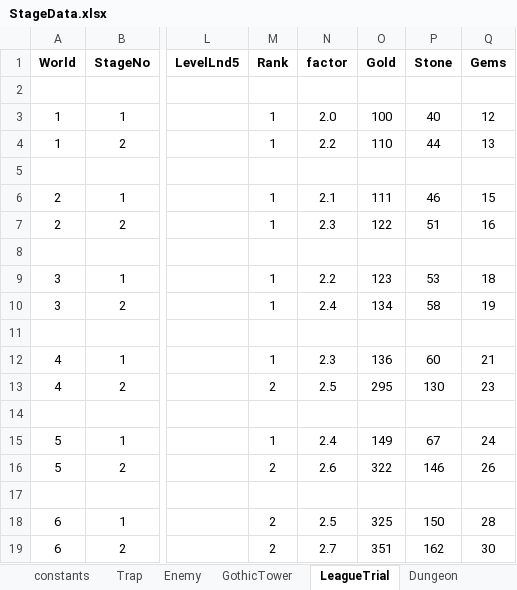
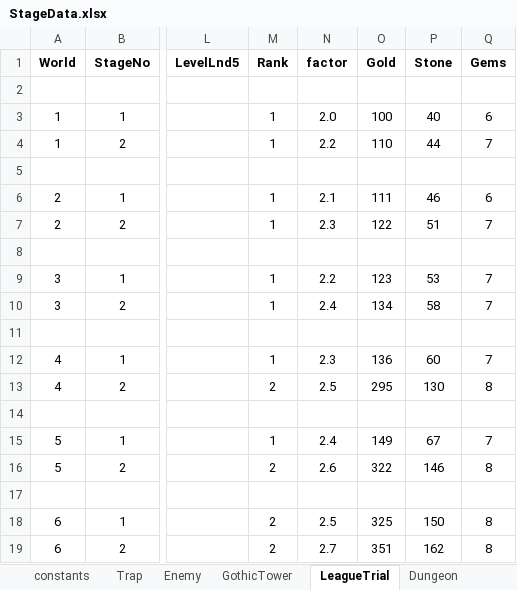
Before and after one commit to PhilBusko/ThievesGuild, an Excel workbook: backend/emporium/data/StageData.xlsx, sheet LeagueTrial, drawn as a sheet; only a part is shown, gaps mark what is left out; values as stored, in another font and other column widths than the file's, no borders; the diff names each change by its address in the sheet, - before the commit and + after, or states it on an @@ line.

```diff
--- a/backend/emporium/data/StageData.xlsx (sheet LeagueTrial)
+++ b/backend/emporium/data/StageData.xlsx (sheet LeagueTrial)
-Q3 (Gems): 12
+Q3 (Gems): 6
-Q4 (Gems): 13
+Q4 (Gems): 7
-Q6 (Gems): 15
+Q6 (Gems): 6
-Q7 (Gems): 16
+Q7 (Gems): 7
-Q9 (Gems): 18
+Q9 (Gems): 7
-Q10 (Gems): 19
+Q10 (Gems): 7
-Q12 (Gems): 21
+Q12 (Gems): 7
-Q13 (Gems): 23
+Q13 (Gems): 8
-Q15 (Gems): 24
+Q15 (Gems): 7
-Q16 (Gems): 26
+Q16 (Gems): 8
-Q18 (Gems): 28
+Q18 (Gems): 8
-Q19 (Gems): 30
+Q19 (Gems): 8
```
Also changed, not shown: sheet Enemy, sheet Trap, sheet Campaign, sheet Dungeon, sheet constants, formulas that keep their value, backend/emporium/data/GuildData.xlsx, 9 other files.
